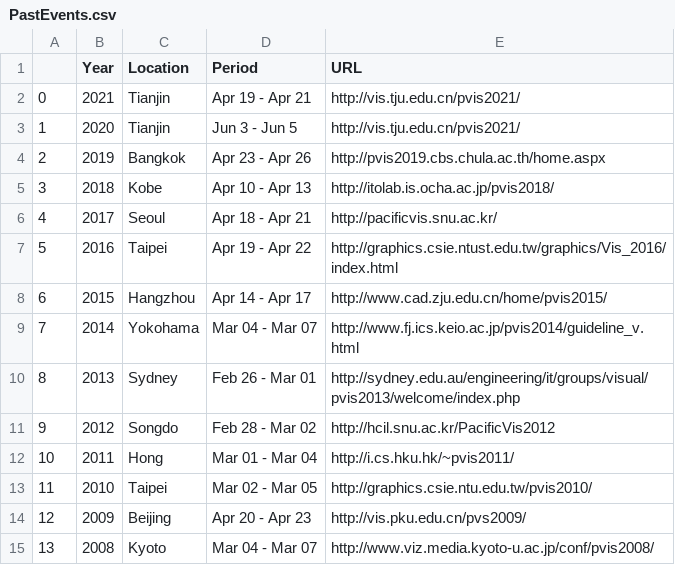
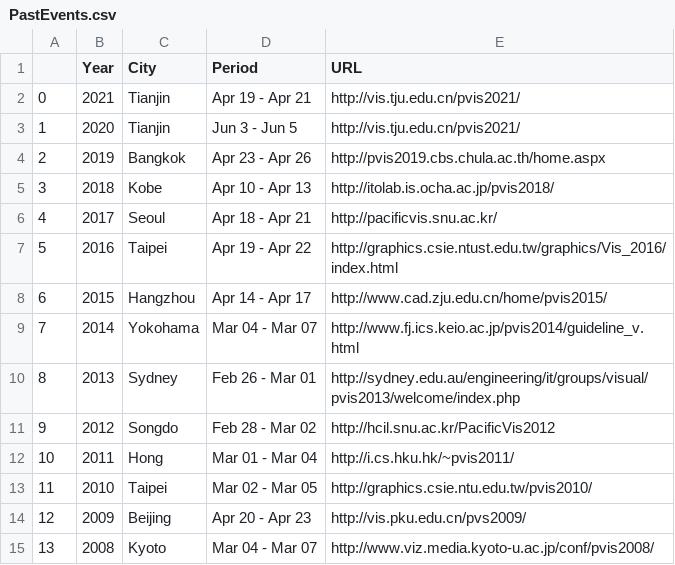
Before and after one commit to pvis2022/pvis2022, a CSV file: _data/gsheet/PastEvents.csv, drawn as a sheet.

Commit message:
"Past Events" generation switched from from Vue.js to Liquid.

```diff
--- a/_data/gsheet/PastEvents.csv
+++ b/_data/gsheet/PastEvents.csv
@@ -1,2 +1,2 @@
-,Year,Location,Period,URL
+,Year,City,Period,URL
 0,2021,Tianjin,Apr 19 - Apr 21,http://vis.tju.edu.cn/pvis2021/
```
Also changed, not shown: 3 other files.
